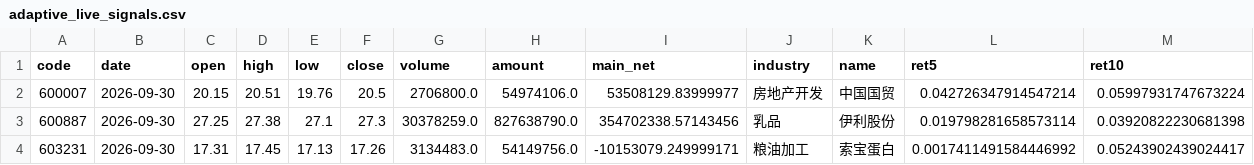
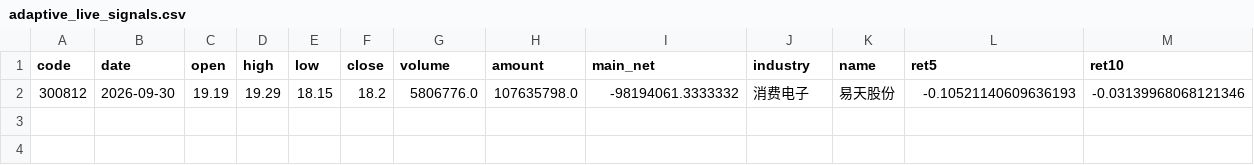
Before and after one commit to Yaohuizhongliu/a-share-picker, a CSV file: reports/latest/research/adaptive_live_signals.csv, drawn as a sheet; only a part is shown; removed rows and columns are numbered as before the commit, all else as after; rows hold the shown columns only; the diff names each change by its address in the sheet, - before the commit and + after, or states it on an @@ line.

```diff
--- a/reports/latest/research/adaptive_live_signals.csv
+++ b/reports/latest/research/adaptive_live_signals.csv
-row 2: 600007 | 2026-09-30 | 20.15 | 20.51 | 19.76 | 20.5 | 2706800.0 | 54974106.0 | 53508129.83999977 | 房地产开发 | 中国国贸 | 0.042726347914547214 | 0.05997931747673224
-row 3: 600887 | 2026-09-30 | 27.25 | 27.38 | 27.1 | 27.3 | 30378259.0 | 827638790.0 | 354702338.57143456 | 乳品 | 伊利股份 | 0.019798281658573114 | 0.03920822230681398
-row 4: 603231 | 2026-09-30 | 17.31 | 17.45 | 17.13 | 17.26 | 3134483.0 | 54149756.0 | -10153079.249999171 | 粮油加工 | 索宝蛋白 | 0.0017411491584446992 | 0.05243902439024417
+row 2: 300812 | 2026-09-30 | 19.19 | 19.29 | 18.15 | 18.2 | 5806776.0 | 107635798.0 | -98194061.3333332 | 消费电子 | 易天股份 | -0.10521140609636193 | -0.03139968068121346
```
Also changed, not shown: reports/latest/recommendations.csv, reports/latest/research/adaptive_daily_decisions.csv, 15 other files.
